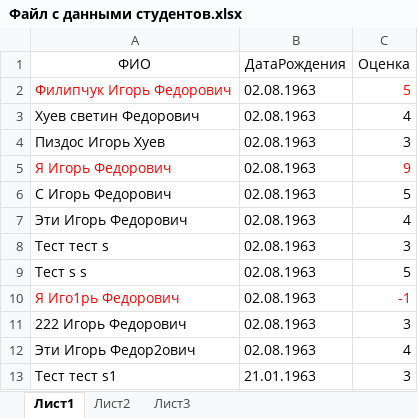
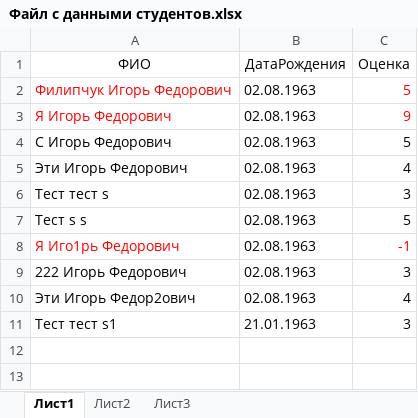
Before and after one commit to poa00/excelsimplehelper, an Excel workbook: Model/ExternalFiles/Файл с данными студентов.xlsx, sheet Лист1, drawn as a sheet; values as stored, in another font and other column widths than the file's, no borders; the diff names each change by its address in the sheet, - before the commit and + after, or states it on an @@ line.

Commit message:
Исправлены файл и инструкция

```diff
--- a/Model/ExternalFiles/Файл с данными студентов.xlsx (sheet Лист1)
+++ b/Model/ExternalFiles/Файл с данными студентов.xlsx (sheet Лист1)
-row 3: Хуев светин Федорович | 02.08.1963 | 4
-row 4: Пиздос Игорь Хуев | 02.08.1963 | 3
```
Also changed, not shown: 7 other files.
